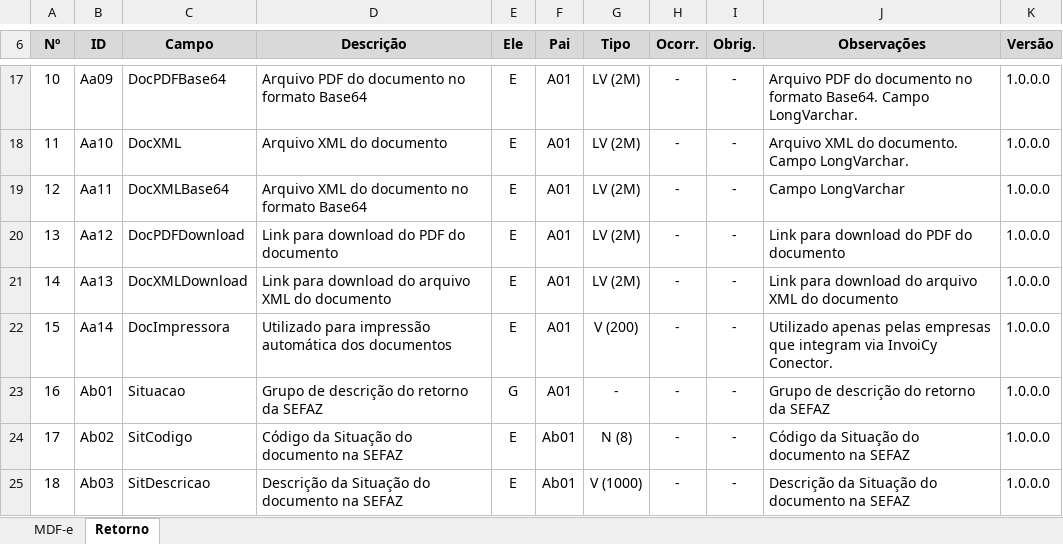
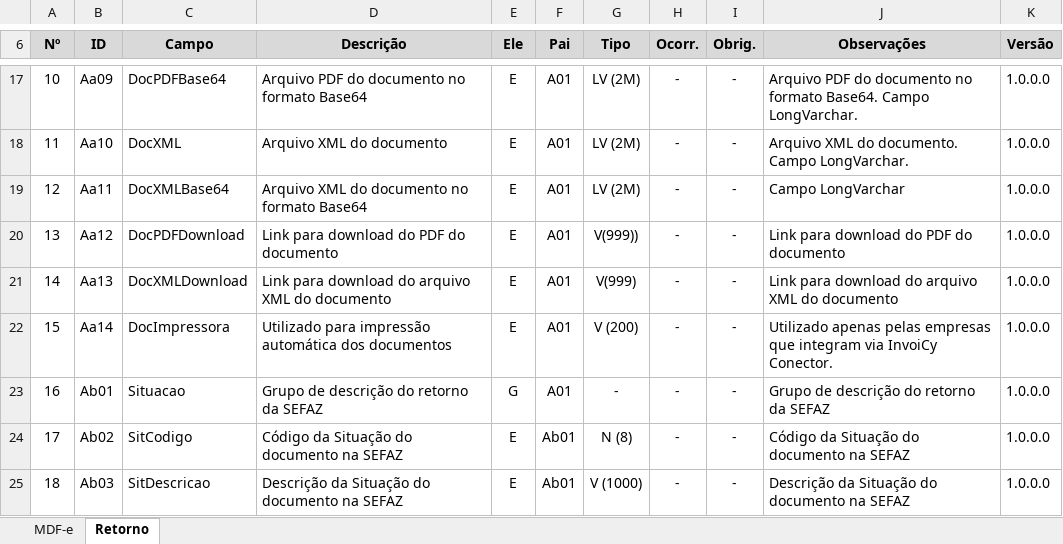
Before and after one commit to migrate-company/integracao-InvoiCy-BR, an Excel workbook: Emissão/Layouts/LAYOUT 3.0 MDFe.xlsx, sheet Retorno, drawn as a sheet; only a part is shown, gaps mark what is left out; values as stored, in another font and other column widths than the file's, no borders; the diff names each change by its address in the sheet, - before the commit and + after, or states it on an @@ line.

```diff
--- a/Emissão/Layouts/LAYOUT 3.0 MDFe.xlsx (sheet Retorno)
+++ b/Emissão/Layouts/LAYOUT 3.0 MDFe.xlsx (sheet Retorno)
-G20 (Tipo): LV (2M)
+G20 (Tipo): V(999))
-G21 (Tipo): LV (2M)
+G21 (Tipo): V(999)
```
Also changed, not shown: Emissão/Layouts/LAYOUT 4.0 CTe.xlsx, Emissão/Layouts/Layout 4.0 NFe_NFCe.xlsx, 1 other file.
